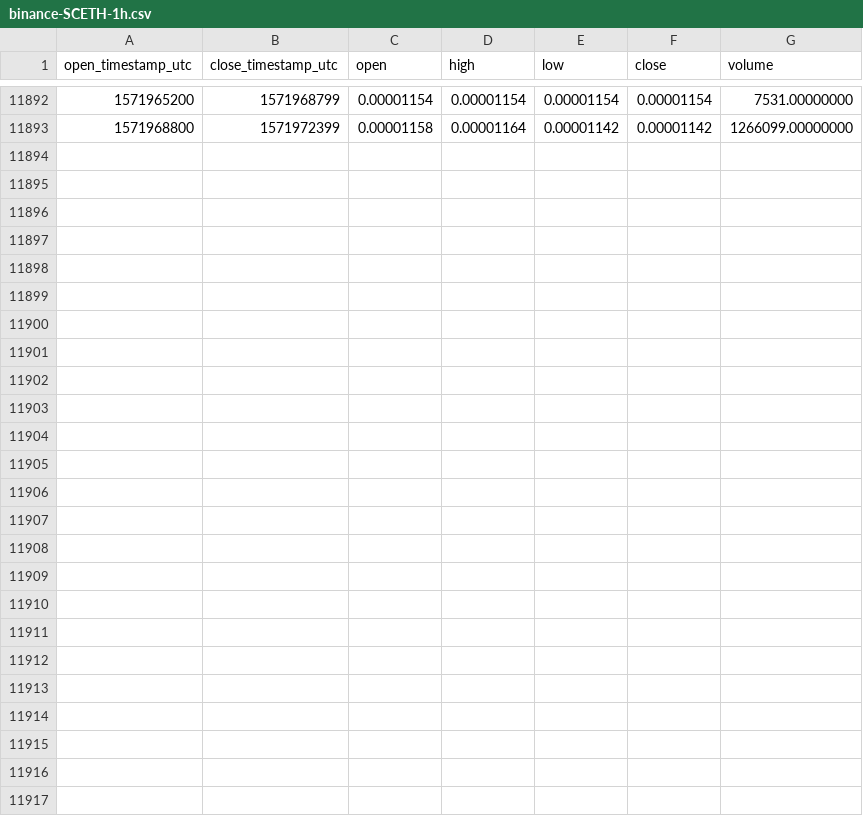
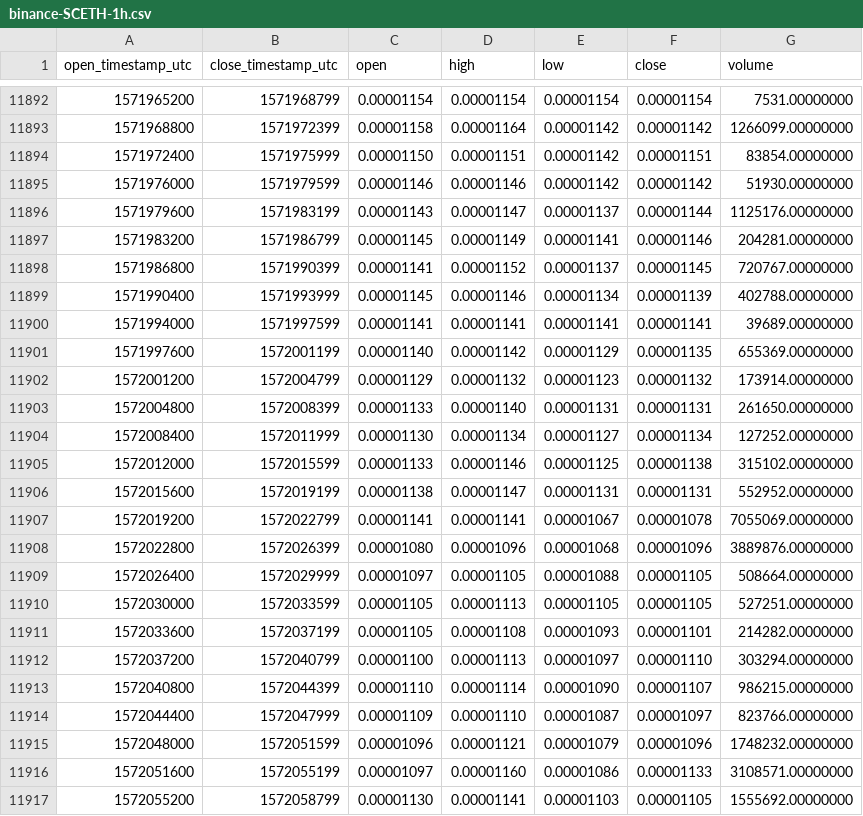
Before and after one commit to cryptobigbro/binance-SCETH, a CSV file: binance-SCETH-1h.csv, drawn as a sheet; only a part is shown, gaps mark what is left out.

Commit message:
Update OHLCV data.

```diff
--- a/binance-SCETH-1h.csv
+++ b/binance-SCETH-1h.csv
@@ -11893 +11893,25 @@ open_timestamp_utc,close_timestamp_utc,open,high,low,close,volume
 1571968800,1571972399,0.00001158,0.00001164,0.00001142,0.00001142,1266099.00000000
+1571972400,1571975999,0.00001150,0.00001151,0.00001142,0.00001151,83854.00000000
+1571976000,1571979599,0.00001146,0.00001146,0.00001142,0.00001142,51930.00000000
+1571979600,1571983199,0.00001143,0.00001147,0.00001137,0.00001144,1125176.00000000
+1571983200,1571986799,0.00001145,0.00001149,0.00001141,0.00001146,204281.00000000
+1571986800,1571990399,0.00001141,0.00001152,0.00001137,0.00001145,720767.00000000
+1571990400,1571993999,0.00001145,0.00001146,0.00001134,0.00001139,402788.00000000
+1571994000,1571997599,0.00001141,0.00001141,0.00001141,0.00001141,39689.00000000
+1571997600,1572001199,0.00001140,0.00001142,0.00001129,0.00001135,655369.00000000
+1572001200,1572004799,0.00001129,0.00001132,0.00001123,0.00001132,173914.00000000
+1572004800,1572008399,0.00001133,0.00001140,0.00001131,0.00001131,261650.00000000
+1572008400,1572011999,0.00001130,0.00001134,0.00001127,0.00001134,127252.00000000
+1572012000,1572015599,0.00001133,0.00001146,0.00001125,0.00001138,315102.00000000
+1572015600,1572019199,0.00001138,0.00001147,0.00001131,0.00001131,552952.00000000
+1572019200,1572022799,0.00001141,0.00001141,0.00001067,0.00001078,7055069.00000000
+1572022800,1572026399,0.00001080,0.00001096,0.00001068,0.00001096,3889876.00000000
+1572026400,1572029999,0.00001097,0.00001105,0.00001088,0.00001105,508664.00000000
+1572030000,1572033599,0.00001105,0.00001113,0.00001105,0.00001105,527251.00000000
+1572033600,1572037199,0.00001105,0.00001108,0.00001093,0.00001101,214282.00000000
+1572037200,1572040799,0.00001100,0.00001113,0.00001097,0.00001110,303294.00000000
+1572040800,1572044399,0.00001110,0.00001114,0.00001090,0.00001107,986215.00000000
+1572044400,1572047999,0.00001109,0.00001110,0.00001087,0.00001097,823766.00000000
+1572048000,1572051599,0.00001096,0.00001121,0.00001079,0.00001096,1748232.00000000
+1572051600,1572055199,0.00001097,0.00001160,0.00001086,0.00001133,3108571.00000000
+1572055200,1572058799,0.00001130,0.00001141,0.00001103,0.00001105,1555692.00000000
```
Also changed, not shown: binance-SCETH-1d.csv.
